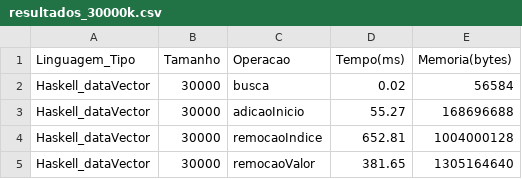
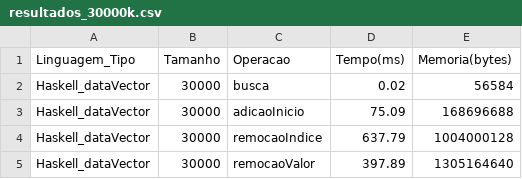
Before and after one commit to carvmalu/ProjetoLEDA, a CSV file: Resultados/Haskell/resultados_30000k.csv, drawn as a sheet.

```diff
--- a/Resultados/Haskell/resultados_30000k.csv
+++ b/Resultados/Haskell/resultados_30000k.csv
@@ -2,4 +2,4 @@ Linguagem_Tipo,Tamanho,Operacao,Tempo(ms),Memoria(bytes)
 Haskell_dataVector,30000,busca,0.02,56584
-Haskell_dataVector,30000,adicaoInicio,55.27,168696688
-Haskell_dataVector,30000,remocaoIndice,652.81,1004000128
-Haskell_dataVector,30000,remocaoValor,381.65,1305164640
+Haskell_dataVector,30000,adicaoInicio,75.09,168696688
+Haskell_dataVector,30000,remocaoIndice,637.79,1004000128
+Haskell_dataVector,30000,remocaoValor,397.89,1305164640
```
Also changed, not shown: Resultados/Haskell/media_10000k.csv, Resultados/Haskell/media_30000k.csv, 9 other files.
